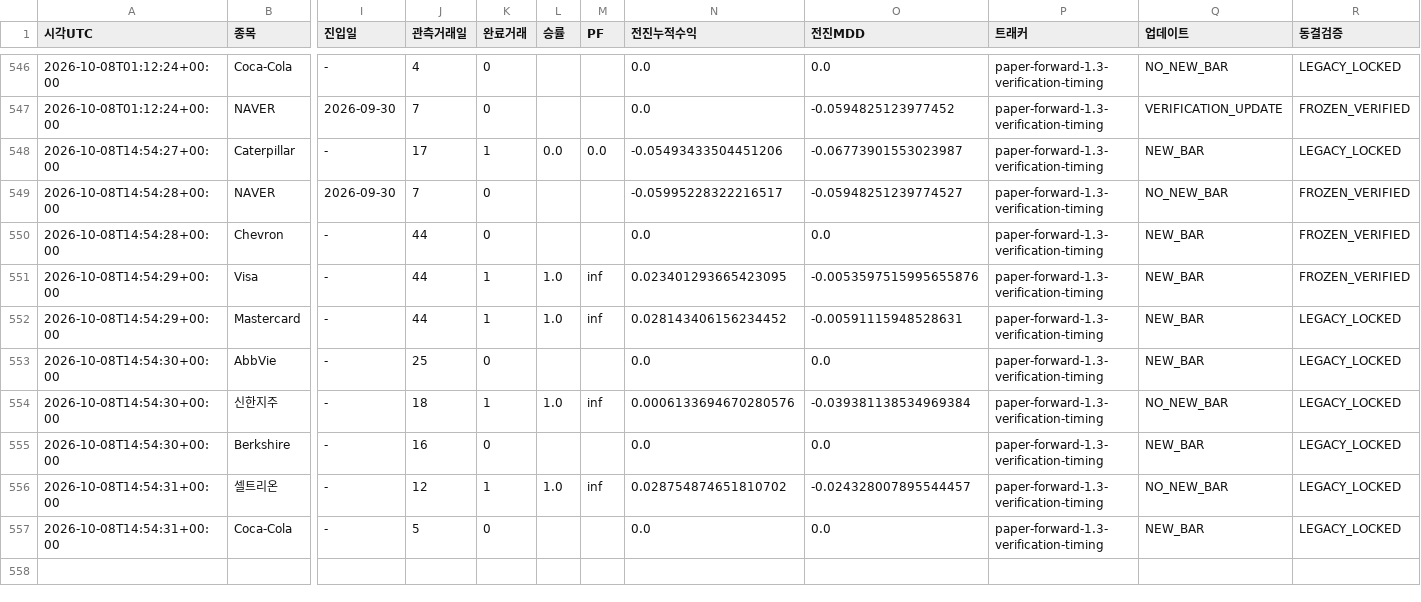
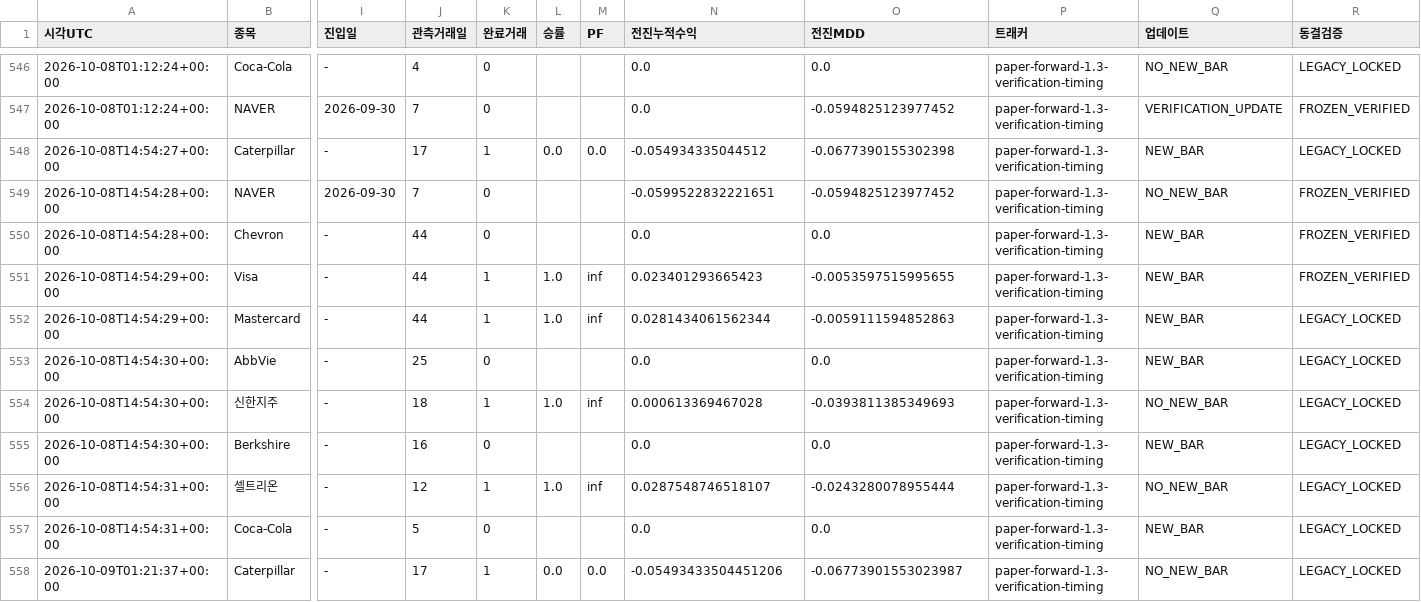
Before and after one commit to dg4200355-arch/apex-ai-trading-bot, a CSV file: reports/paper_forward.csv, drawn as a sheet; only a part is shown, gaps mark what is left out; rows hold the shown columns only; the diff covers the shown part only; the diff names each change by its address in the sheet, - before the commit and + after, or states it on an @@ line.

```diff
--- a/reports/paper_forward.csv
+++ b/reports/paper_forward.csv
-N548 (전진누적수익): -0.05493433504451206
+N548 (전진누적수익): -0.054934335044512
-O548 (전진MDD): -0.06773901553023987
+O548 (전진MDD): -0.0677390155302398
-N549 (전진누적수익): -0.05995228322216517
+N549 (전진누적수익): -0.0599522832221651
-O549 (전진MDD): -0.05948251239774527
+O549 (전진MDD): -0.0594825123977452
-N551 (전진누적수익): 0.023401293665423095
+N551 (전진누적수익): 0.023401293665423
-O551 (전진MDD): -0.0053597515995655876
+O551 (전진MDD): -0.0053597515995655
-N552 (전진누적수익): 0.028143406156234452
+N552 (전진누적수익): 0.0281434061562344
-O552 (전진MDD): -0.00591115948528631
+O552 (전진MDD): -0.0059111594852863
-N554 (전진누적수익): 0.0006133694670280576
+N554 (전진누적수익): 0.000613369467028
-O554 (전진MDD): -0.039381138534969384
+O554 (전진MDD): -0.0393811385349693
-N556 (전진누적수익): 0.028754874651810702
+N556 (전진누적수익): 0.0287548746518107
-O556 (전진MDD): -0.024328007895544457
+O556 (전진MDD): -0.0243280078955444
+row 558: 2026-10-09T01:21:37+00:00 | Caterpillar | - | 17 | 1 | 0.0 | 0.0 | -0.05493433504451206 | -0.06773901553023987 | paper-forward-1.3-verification-timing | NO_NEW_BAR | LEGACY_LOCKED
```
Also changed, not shown: 10 added rows elsewhere in this file, reports/latest_confirmation.csv, reports/latest_validation.csv, 8 other files.
